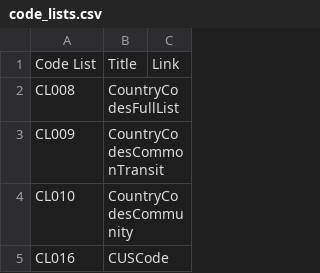
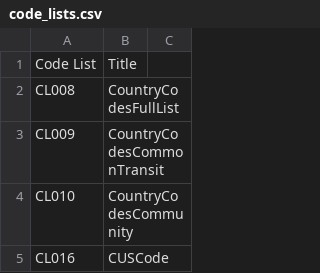
Before and after one commit to hmrc/ctc-traders-phase5-tis, a CSV file: python/code_lists.csv, drawn as a sheet; only a part is shown.

Commit message:
Update xsd links (#184)
* Update XSD links in TIS to 2.1

* Add link for 2.1 changelog

```diff
--- a/python/code_lists.csv
+++ b/python/code_lists.csv
@@ -1,2 +1,2 @@
-Code List,Title,Link
+Code List,Title
 CL008,CountryCodesFullList
```
Also changed, not shown: 24 other files.
